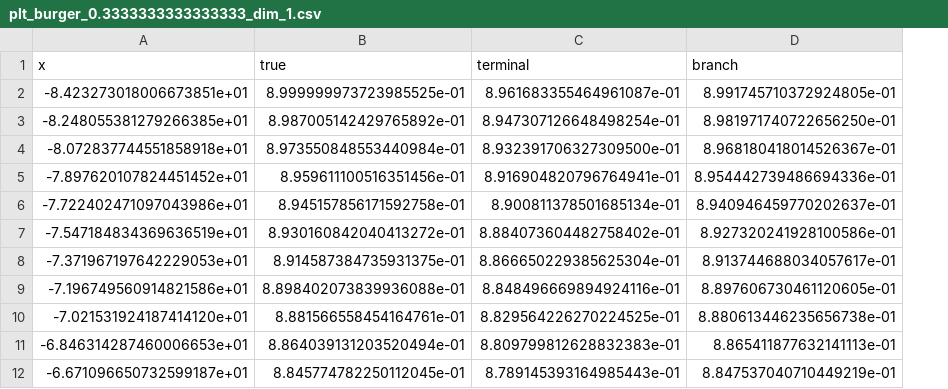
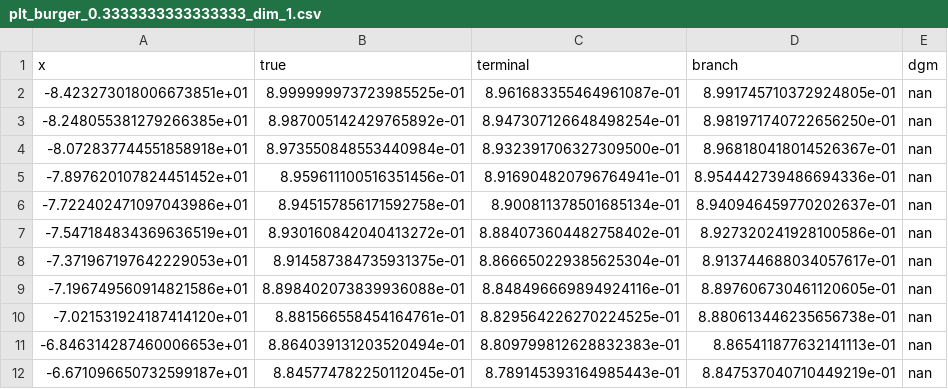
Before and after one commit to nguwijy/deep_branching_with_domain, a CSV file: notebooks/logs/deep_branching/data/final/plt_burger_0.3333333333333333_dim_1.csv, drawn as a sheet; only a part is shown; the diff names each change by its address in the sheet, - before the commit and + after, or states it on an @@ line.

```diff
--- a/notebooks/logs/deep_branching/data/final/plt_burger_0.3333333333333333_dim_1.csv
+++ b/notebooks/logs/deep_branching/data/final/plt_burger_0.3333333333333333_dim_1.csv
+column E (dgm), rows 2-12: all nan
```
Also changed, not shown: notebooks/logs/deep_branching/data/final/branch_burger_0.3333333333333333_dim_1.csv, notebooks/logs/deep_branching/data/final/plt_burger_0.5_dim_1.csv, 21 other files.
